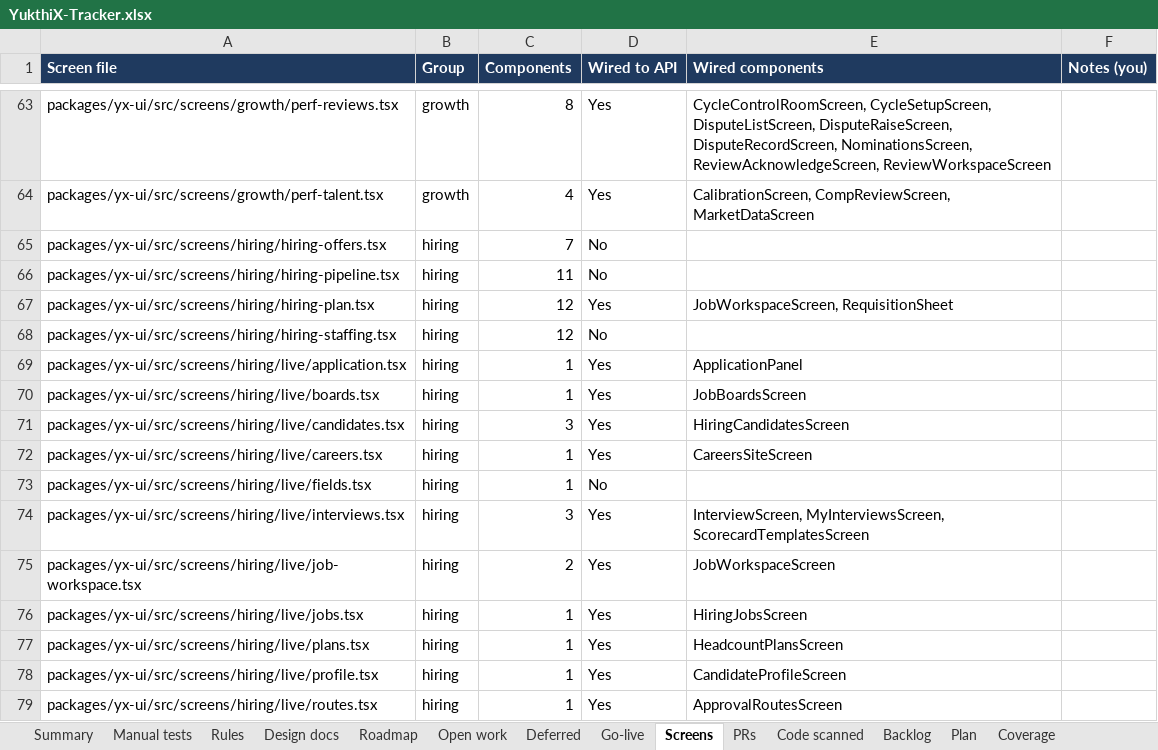
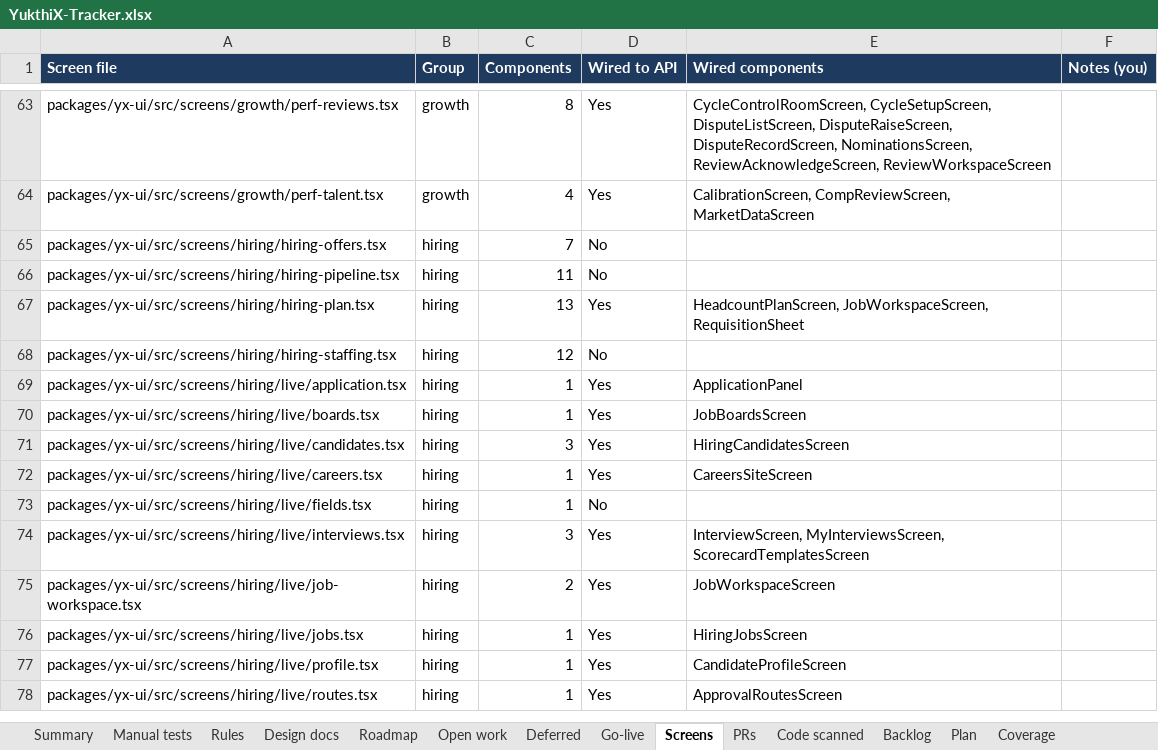
Before and after one commit to hari9495/exam-app, an Excel workbook: docs/yukthix/tracker/YukthiX-Tracker.xlsx, sheet Screens, drawn as a sheet; only a part is shown, gaps mark what is left out; values as stored, in another font and other column widths than the file's, no borders; conditional formats not drawn; the diff names each change by its address in the sheet, - before the commit and + after, or states it on an @@ line.

```diff
--- a/docs/yukthix/tracker/YukthiX-Tracker.xlsx (sheet Screens)
+++ b/docs/yukthix/tracker/YukthiX-Tracker.xlsx (sheet Screens)
-C67 (Components): 12
+C67 (Components): 13
-E67 (Wired components): JobWorkspaceScreen, RequisitionSheet
+E67 (Wired components): HeadcountPlanScreen, JobWorkspaceScreen, RequisitionSheet
-row 77: packages/yx-ui/src/screens/hiring/live/plans.tsx | hiring | 1 | Yes | HeadcountPlansScreen
```
Also changed, not shown: sheet Rules, sheet Manual tests, sheet Summary, sheet Code scanned, 2 other files.
